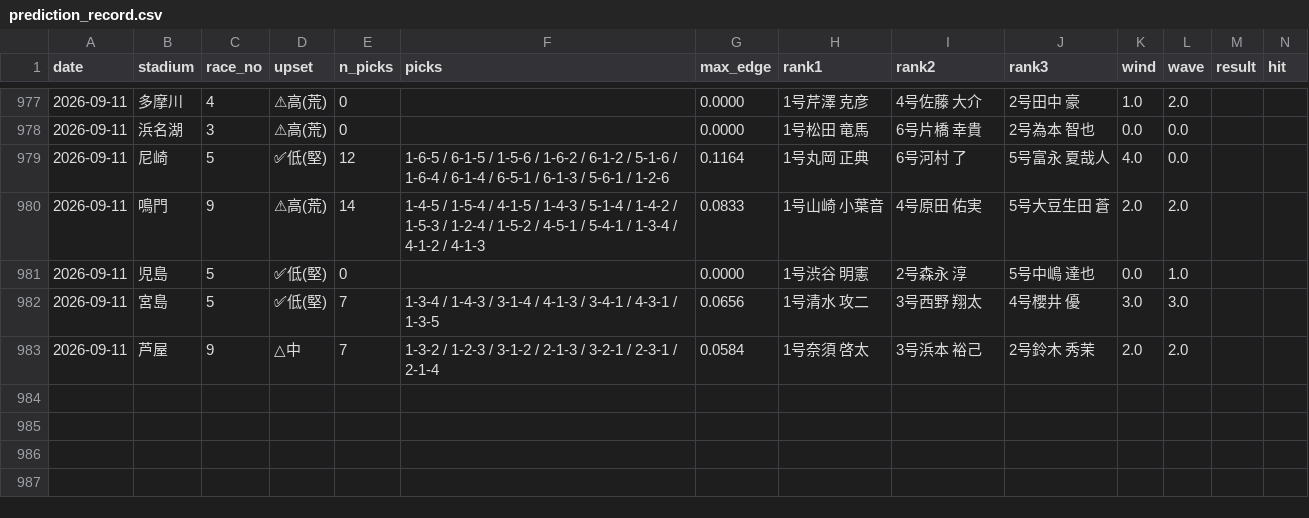
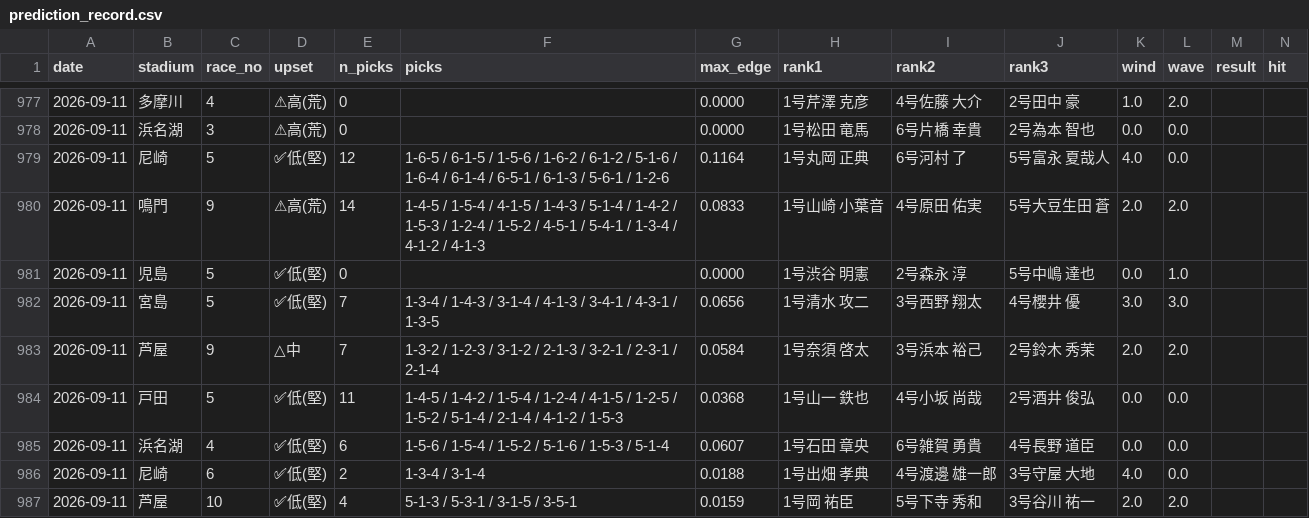
Before and after one commit to mi59jis/kyotei-allauto, a CSV file: prediction_record.csv, drawn as a sheet; only a part is shown, gaps mark what is left out; rows hold the shown columns only; the diff names each change by its address in the sheet, - before the commit and + after, or states it on an @@ line.

```diff
--- a/prediction_record.csv
+++ b/prediction_record.csv
+row 984: 2026-09-11 | 戸田 | 5 | ✅低(堅) | 11 | 1-4-5 / 1-4-2 / 1-5-4 / 1-2-4 / 4-1-5 / 1-2-5 / 1-5-2 / 5-1-4 / 2-1-4 / 4-1-2 / 1-5-3 | 0.0368 | 1号山一 鉄也 | 4号小坂 尚哉 | 2号酒井 俊弘 | 0.0 | 0.0
+row 985: 2026-09-11 | 浜名湖 | 4 | ✅低(堅) | 6 | 1-5-6 / 1-5-4 / 1-5-2 / 5-1-6 / 1-5-3 / 5-1-4 | 0.0607 | 1号石田 章央 | 6号雑賀 勇貴 | 4号長野 道臣 | 0.0 | 0.0
+row 986: 2026-09-11 | 尼崎 | 6 | ✅低(堅) | 2 | 1-3-4 / 3-1-4 | 0.0188 | 1号出畑 孝典 | 4号渡邊 雄一郎 | 3号守屋 大地 | 4.0 | 0.0
+row 987: 2026-09-11 | 芦屋 | 10 | ✅低(堅) | 4 | 5-1-3 / 5-3-1 / 3-1-5 / 3-5-1 | 0.0159 | 1号岡 祐臣 | 5号下寺 秀和 | 3号谷川 祐一 | 2.0 | 2.0
```
Also changed, not shown: 1 other file.
